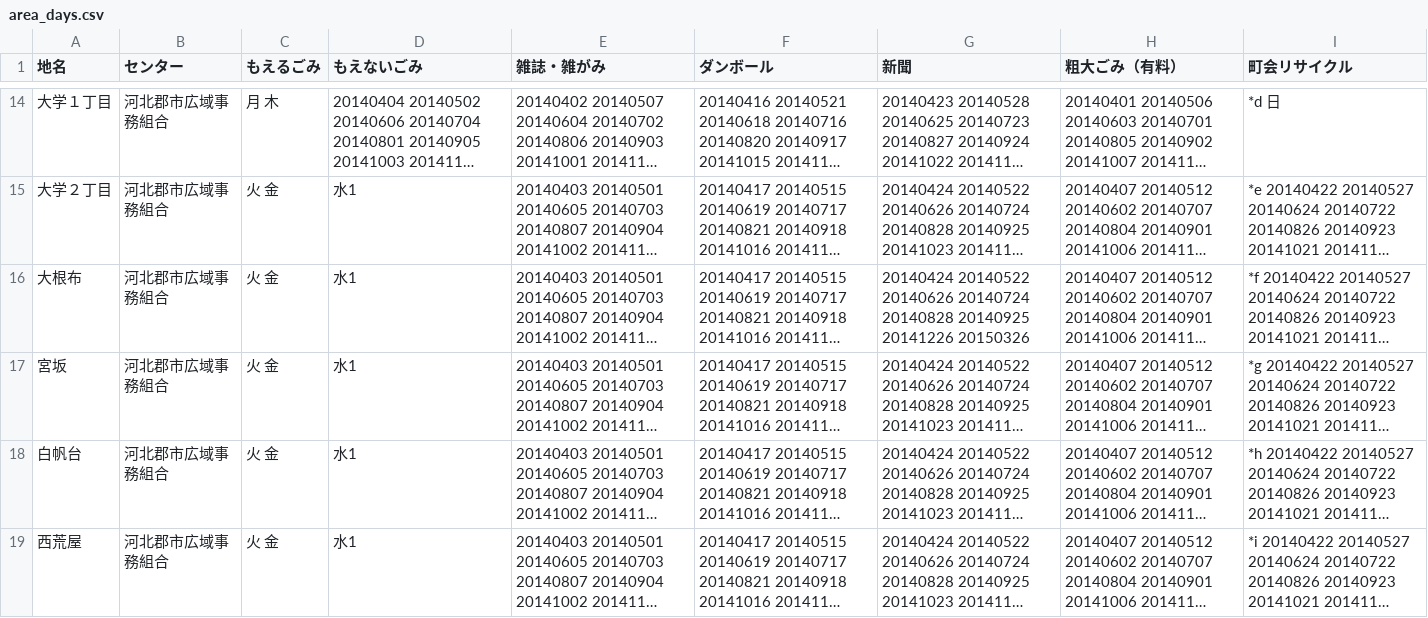
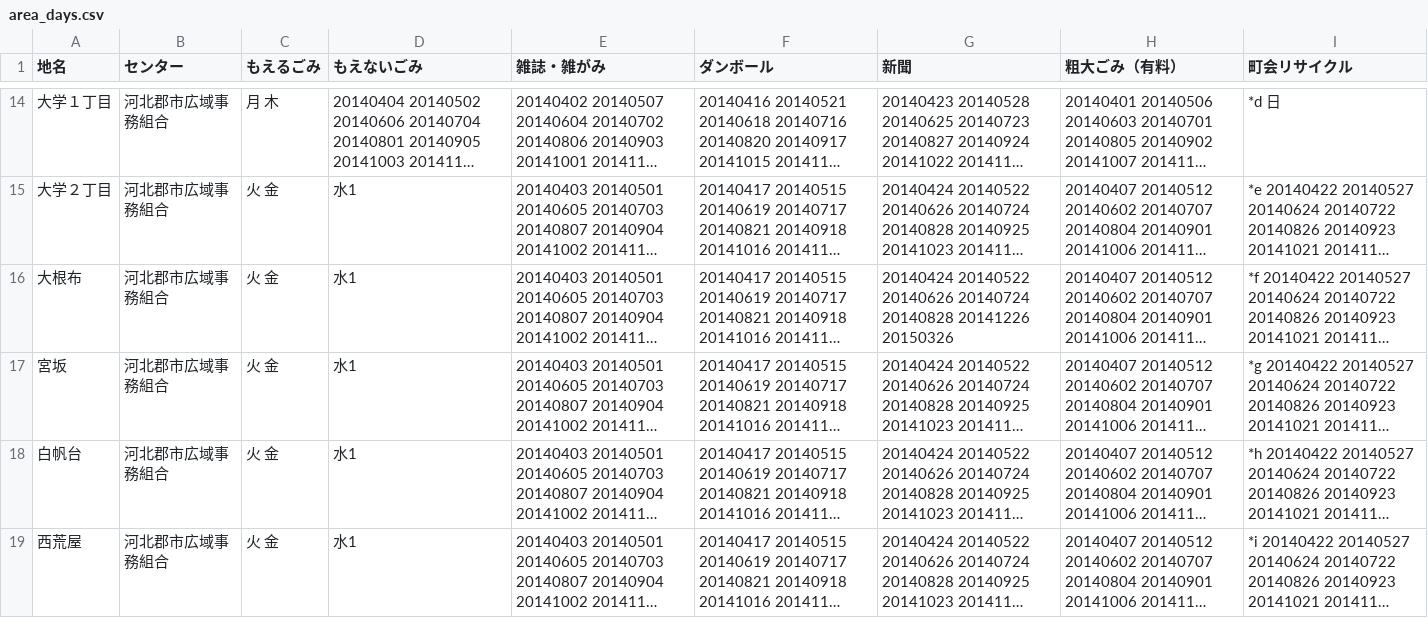
Before and after one commit to uchinada5374/5374, a CSV file: data/area_days.csv, drawn as a sheet; only a part is shown, gaps mark what is left out; long unchanged cells end in …; the diff names each change by its address in the sheet, - before the commit and + after, or states it on an @@ line.

Commit message:
Update area_days.csv

```diff
--- a/data/area_days.csv
+++ b/data/area_days.csv
-G16 (新聞): …20140724 20140828 20140925 20141226 20150326
+G16 (新聞): …20140724 20140828 20141226 20150326
```
